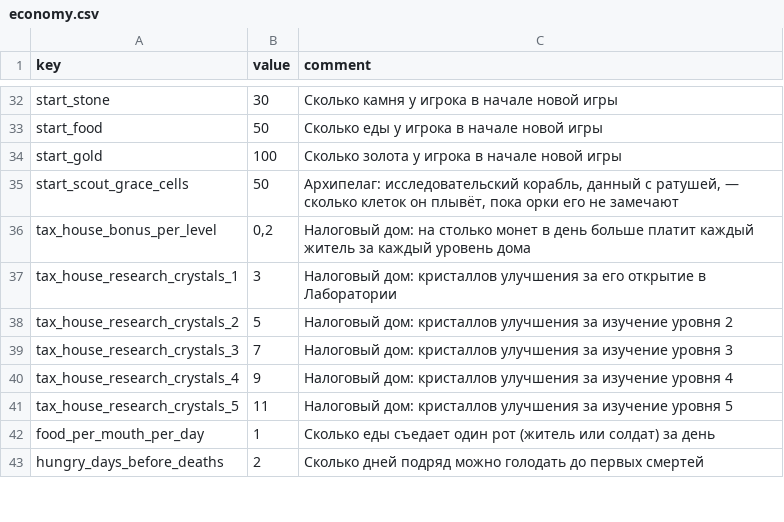
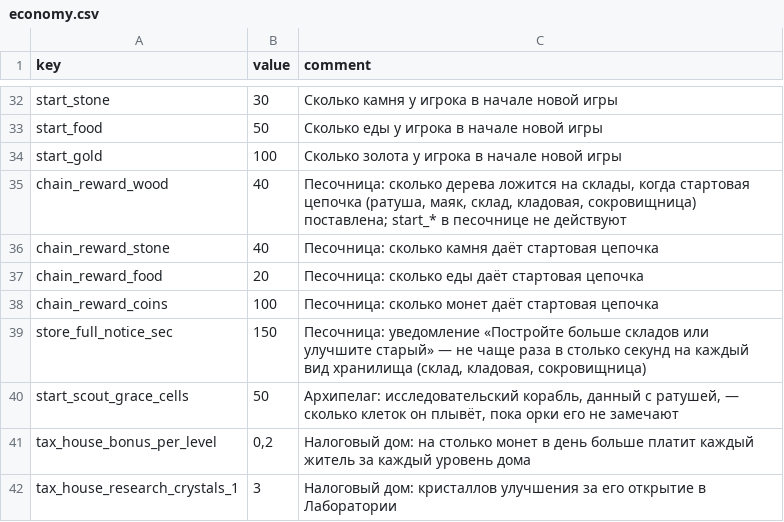
Before and after one commit to Safronov-Siarhei/CityBuilding, a CSV file: Assets/_Project/Balance/economy.csv, drawn as a sheet; only a part is shown, gaps mark what is left out; the shorter side is filled out with more unchanged rows.

```diff
--- a/Assets/_Project/Balance/economy.csv
+++ b/Assets/_Project/Balance/economy.csv
@@ -34,2 +34,7 @@ start_food,50,Сколько еды у игрока в начале новой
 start_gold,100,Сколько золота у игрока в начале новой игры
+chain_reward_wood,40,"Песочница: сколько дерева ложится на склады, когда стартовая цепочка (ратуша, маяк, склад, кладовая, сокровищница) поставлена; start_* в песочнице не действуют"
+chain_reward_stone,40,Песочница: сколько камня даёт стартовая цепочка
+chain_reward_food,20,Песочница: сколько еды даёт стартовая цепочка
+chain_reward_coins,100,Песочница: сколько монет даёт стартовая цепочка
+store_full_notice_sec,150,"Песочница: уведомление «Постройте больше складов или улучшите старый» — не чаще раза в столько секунд на каждый вид хранилища (склад, кладовая, сокровищница)"
 start_scout_grace_cells,50,"Архипелаг: исследовательский корабль, данный с ратушей, — сколько клеток он плывёт, пока орки его не замечают"
```
Also changed, not shown: Assets/_Project/Balance/buildings.csv, Assets/_Project/Balance/localization.csv, 31 other files.
